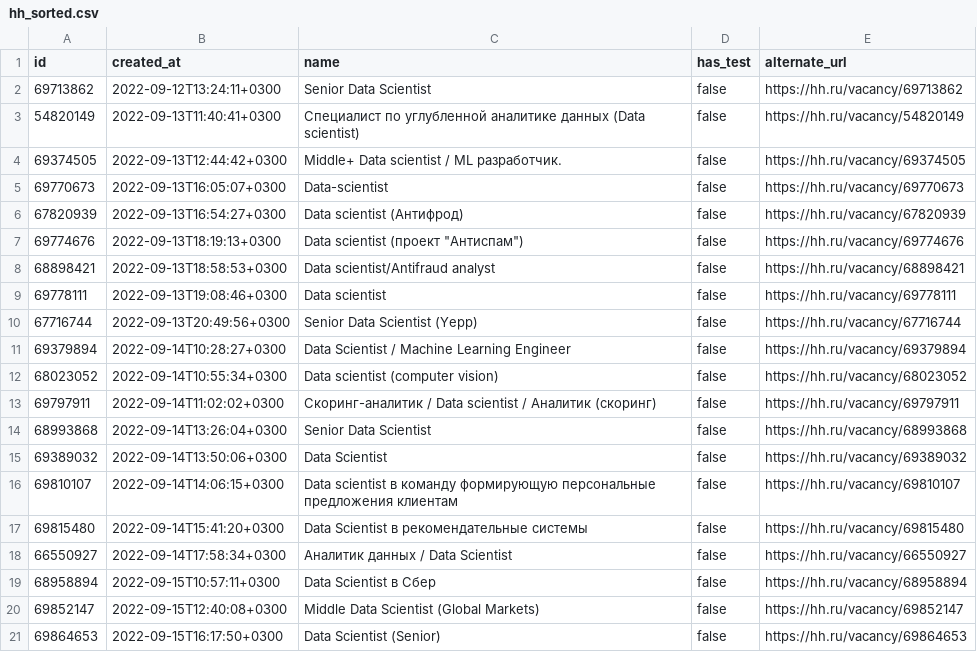
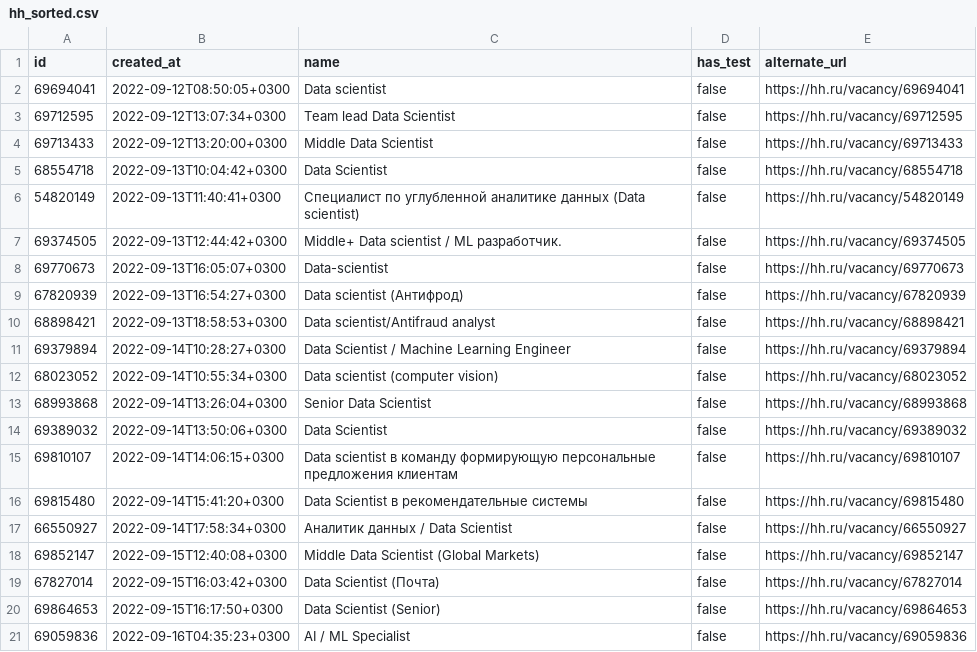
Before and after one commit to Galfyn/Piscine_python_data_science, a CSV file: day00/ex02/hh_sorted.csv, drawn as a sheet.

```diff
--- a/day00/ex02/hh_sorted.csv
+++ b/day00/ex02/hh_sorted.csv
@@ -1,3 +1,6 @@
 "id","created_at","name","has_test","alternate_url"
-"69713862","2022-09-12T13:24:11+0300","Senior Data Scientist",false,"https://hh.ru/vacancy/69713862"
+"69694041","2022-09-12T08:50:05+0300","Data scientist",false,"https://hh.ru/vacancy/69694041"
+"69712595","2022-09-12T13:07:34+0300","Team lead Data Scientist",false,"https://hh.ru/vacancy/69712595"
+"69713433","2022-09-12T13:20:00+0300","Middle Data Scientist",false,"https://hh.ru/vacancy/69713433"
+"68554718","2022-09-13T10:04:42+0300","Data Scientist",false,"https://hh.ru/vacancy/68554718"
 "54820149","2022-09-13T11:40:41+0300","Специалист по углубленной аналитике данных (Data scientist)",false,"https://hh.ru/vacancy/54820149"
@@ -6,9 +9,5 @@
 "67820939","2022-09-13T16:54:27+0300","Data scientist (Антифрод)",false,"https://hh.ru/vacancy/67820939"
-"69774676","2022-09-13T18:19:13+0300","Data scientist (проект ""Антиспам"")",false,"https://hh.ru/vacancy/69774676"
 "68898421","2022-09-13T18:58:53+0300","Data scientist/Antifraud analyst",false,"https://hh.ru/vacancy/68898421"
-"69778111","2022-09-13T19:08:46+0300","Data scientist",false,"https://hh.ru/vacancy/69778111"
-"67716744","2022-09-13T20:49:56+0300","Senior Data Scientist (Yepp)",false,"https://hh.ru/vacancy/67716744"
 "69379894","2022-09-14T10:28:27+0300","Data Scientist / Machine Learning Engineer",false,"https://hh.ru/vacancy/69379894"
 "68023052","2022-09-14T10:55:34+0300","Data scientist (computer vision)",false,"https://hh.ru/vacancy/68023052"
-"69797911","2022-09-14T11:02:02+0300","Скоринг-аналитик / Data scientist / Аналитик (скоринг)",false,"https://hh.ru/vacancy/69797911"
 "68993868","2022-09-14T13:26:04+0300","Senior Data Scientist",false,"https://hh.ru/vacancy/68993868"
@@ -18,4 +17,5 @@
 "66550927","2022-09-14T17:58:34+0300","Аналитик данных / Data Scientist",false,"https://hh.ru/vacancy/66550927"
-"68958894","2022-09-15T10:57:11+0300","Data Scientist в Сбер",false,"https://hh.ru/vacancy/68958894"
 "69852147","2022-09-15T12:40:08+0300","Middle Data Scientist (Global Markets)",false,"https://hh.ru/vacancy/69852147"
+"67827014","2022-09-15T16:03:42+0300","Data Scientist (Почта)",false,"https://hh.ru/vacancy/67827014"
 "69864653","2022-09-15T16:17:50+0300","Data Scientist (Senior)",false,"https://hh.ru/vacancy/69864653"
+"69059836","2022-09-16T04:35:23+0300","AI / ML Specialist",false,"https://hh.ru/vacancy/69059836"
```
Also changed, not shown: day00/ex01/hh.csv, 15 other files.
